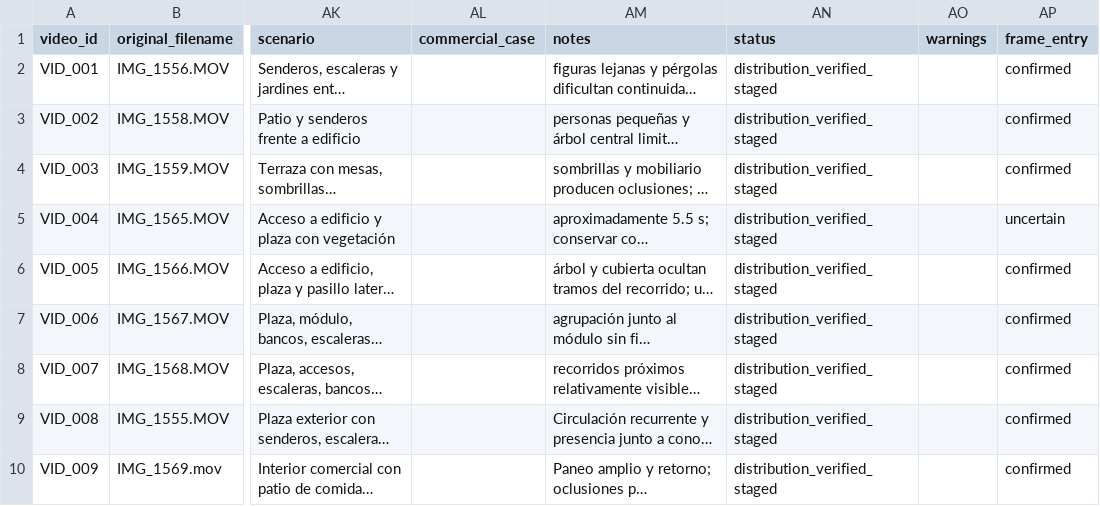
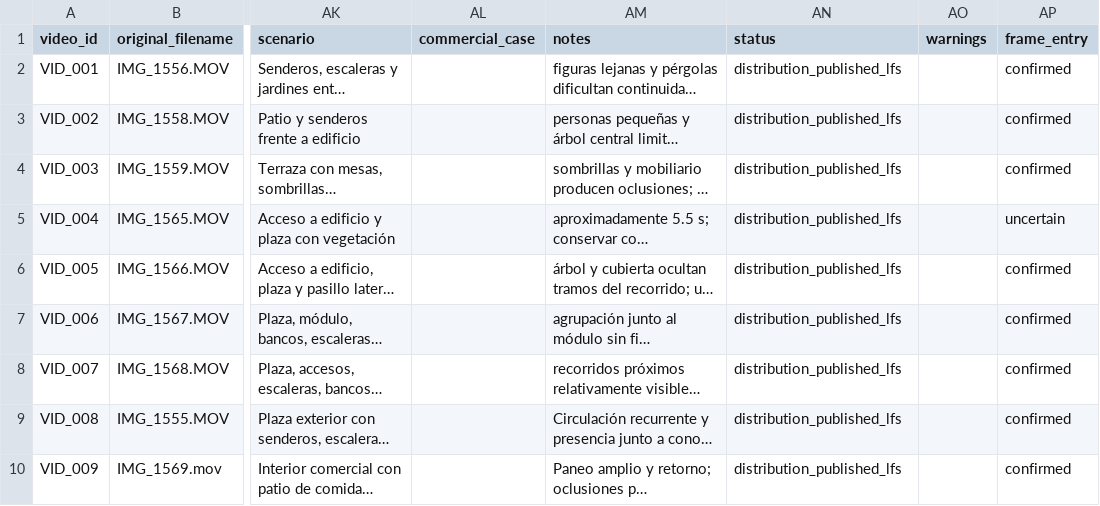
Before and after one commit to AngelAguilar21/Proyecto_LAP_Captone, a CSV file: data/pilot_videos/videos_metadata.csv, drawn as a sheet; only a part is shown, gaps mark what is left out; long unchanged cells end in …; the diff names each change by its address in the sheet, - before the commit and + after, or states it on an @@ line.

Commit message:
Update pilot dataset publication status

```diff
--- a/data/pilot_videos/videos_metadata.csv
+++ b/data/pilot_videos/videos_metadata.csv
-AN2:AN10 (status): distribution_verified_staged
+AN2:AN10 (status): distribution_published_lfs
```
Also changed, not shown: 3 other files.
